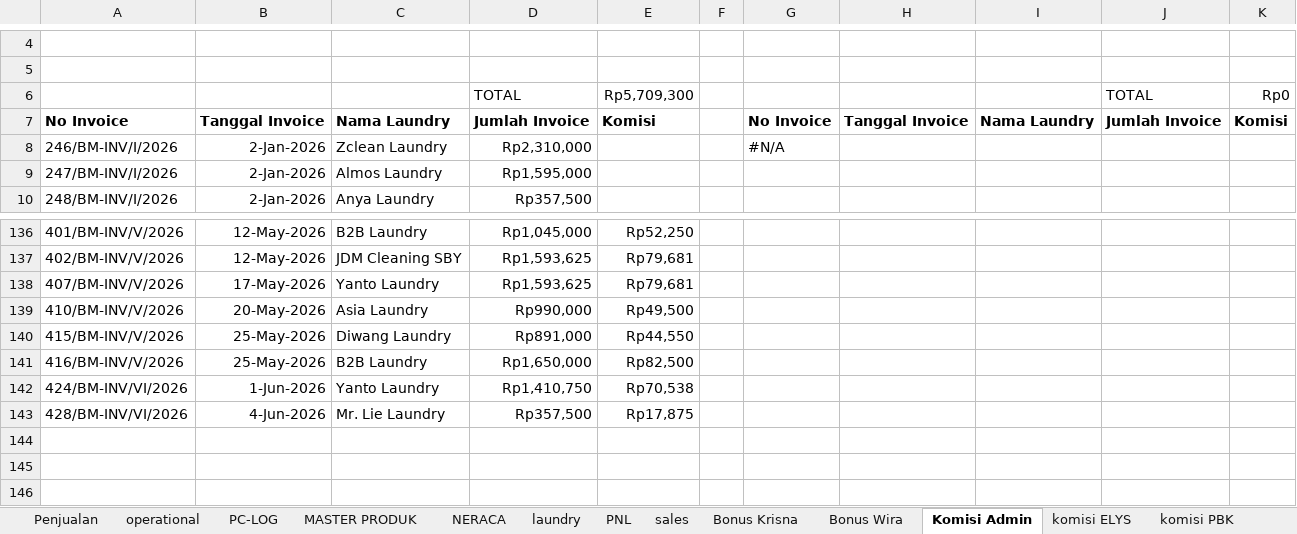
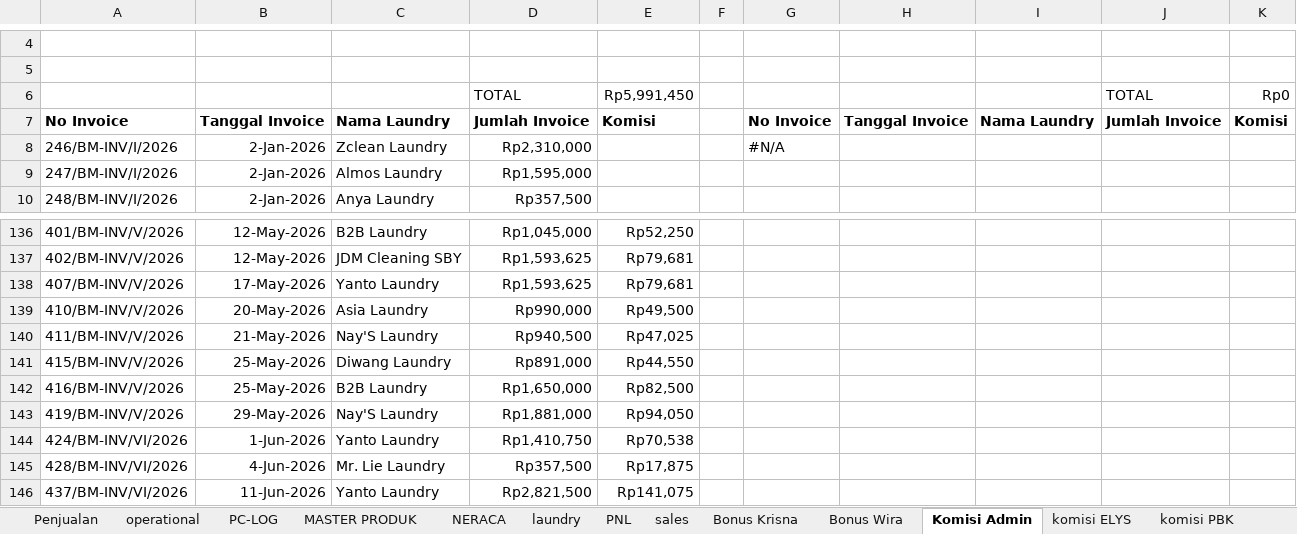
Before and after one commit to alfonsoricky/busamas, an Excel workbook: storage/PENJUALAN-2026.xlsx, sheet Komisi Admin, drawn as a sheet; only a part is shown, gaps mark what is left out; values as stored, in another font and other column widths than the file's, no borders; charts and pictures not drawn; the diff names each change by its address in the sheet, - before the commit and + after, or states it on an @@ line.

Commit message:
feat: unified database maintenance for hosting update, added purchase transfer date and synced admin commission dates

```diff
--- a/storage/PENJUALAN-2026.xlsx (sheet Komisi Admin)
+++ b/storage/PENJUALAN-2026.xlsx (sheet Komisi Admin)
-E6: Rp5,709,300
+E6: Rp5,991,450
+row 140: 411/BM-INV/V/2026 | 21-May-2026 | Nay'S Laundry | Rp940,500 | Rp47,025
+row 143: 419/BM-INV/V/2026 | 29-May-2026 | Nay'S Laundry | Rp1,881,000 | Rp94,050
+row 146: 437/BM-INV/VI/2026 | 11-Jun-2026 | Yanto Laundry | Rp2,821,500 | Rp141,075
```
Also changed, not shown: sheet Penjualan, sheet laundry, sheet PNL, sheet NERACA, sheet komisi ADI, hidden cells, charts or pictures, 13 other files.
